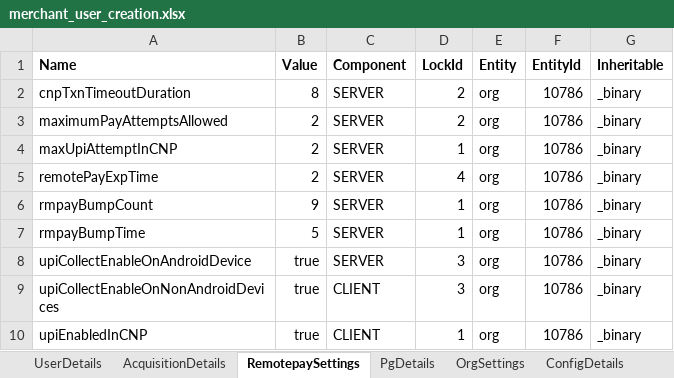
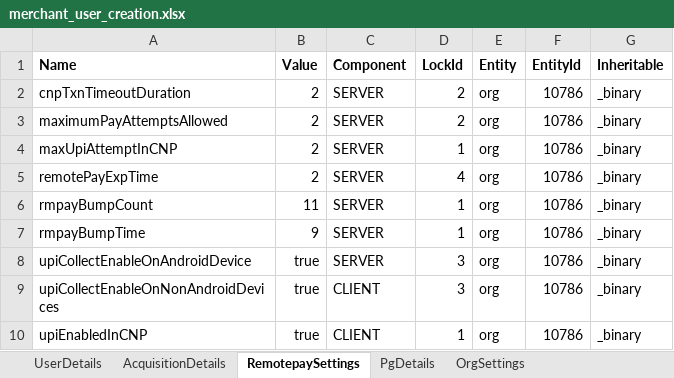
Before and after one commit to tularamsa1/ezeauto-rearch-automation-claude, an Excel workbook: DataProvider/merchant_user_creation.xlsx, sheet RemotepaySettings, drawn as a sheet; values as stored, in another font and other column widths than the file's, no borders; the diff names each change by its address in the sheet, - before the commit and + after, or states it on an @@ line.

```diff
--- a/DataProvider/merchant_user_creation.xlsx (sheet RemotepaySettings)
+++ b/DataProvider/merchant_user_creation.xlsx (sheet RemotepaySettings)
-sheet tab: ConfigDetails
-B2 (Value): 8
+B2 (Value): 2
-B6 (Value): 9
+B6 (Value): 11
-B7 (Value): 5
+B7 (Value): 9
```
Also changed, not shown: sheet UserDetails, 7 other files.
